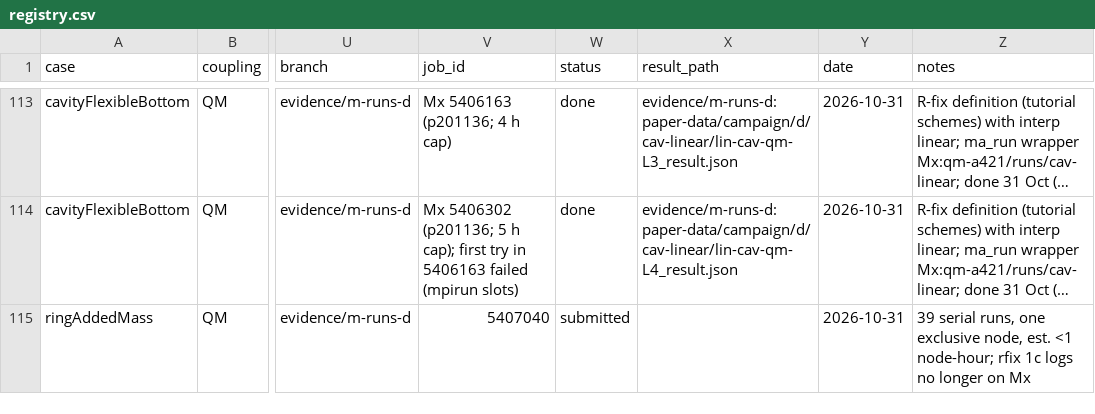
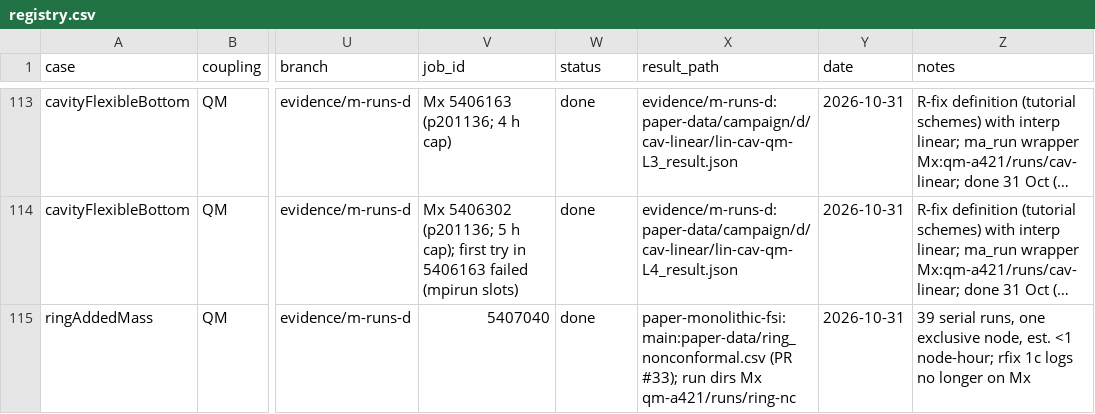
Before and after one commit to philipcardiff/paper-monolithic-fsi, a CSV file: campaign/registry/registry.csv, drawn as a sheet; only a part is shown, gaps mark what is left out; long unchanged cells end in …; the diff names each change by its address in the sheet, - before the commit and + after, or states it on an @@ line.

```diff
--- a/campaign/registry/registry.csv
+++ b/campaign/registry/registry.csv
-W115 (status): submitted
+W115 (status): done
-X115 (result_path): (empty)
+X115 (result_path): paper-monolithic-fsi:main:paper-data/ring_nonconformal.csv (PR #33); run dirs Mx qm-a421/runs/ring-nc
```
